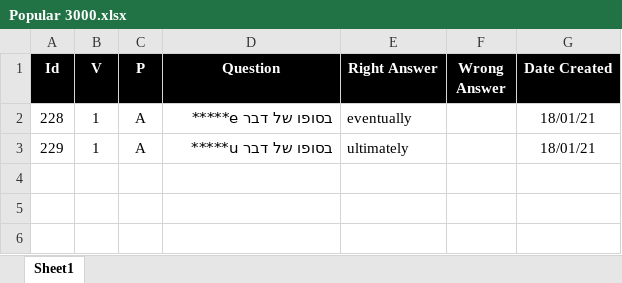
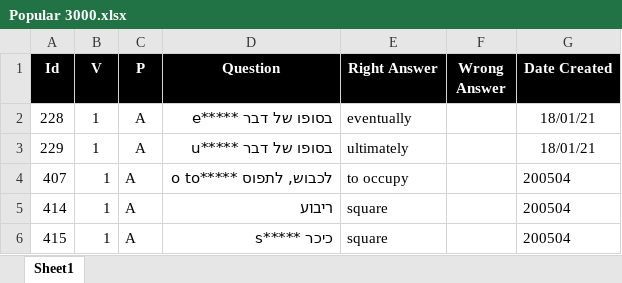
Before and after one commit to valdas1966/myq, an Excel workbook: Questions/English/Popular 3000.xlsx, sheet Sheet1, drawn as a sheet; values as stored, in another font and other column widths than the file's, no borders; conditional formats not drawn; the diff names each change by its address in the sheet, - before the commit and + after, or states it on an @@ line.

```diff
--- a/Questions/English/Popular 3000.xlsx (sheet Sheet1)
+++ b/Questions/English/Popular 3000.xlsx (sheet Sheet1)
-D2 (Question): בסופו של דבר e*****
+D2 (Question): בסופו של דבר *****e
-D3 (Question): בסופו של דבר u*****
+D3 (Question): בסופו של דבר *****u
+row 4: 407 | 1 | A | לכבוש, לתפוס *****o to | to occupy |  | 200504
+row 5: 414 | 1 | A | ריבוע | square |  | 200504
+row 6: 415 | 1 | A | כיכר *****s | square |  | 200504
```
Also changed, not shown: Questions/English/Definitions 1000.xlsx, Questions/English/Myq Words.xlsx, 29 other files.
